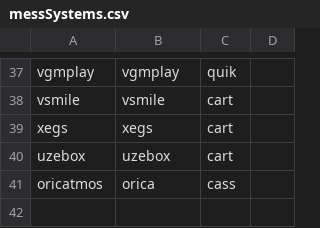
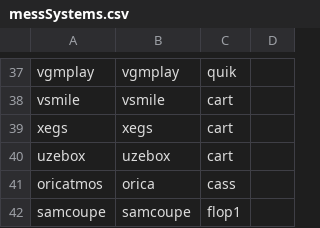
Before and after one commit to WizzardSK/gameflix, a CSV file: batocera/messSystems.csv, drawn as a sheet; only a part is shown, gaps mark what is left out; the diff names each change by its address in the sheet, - before the commit and + after, or states it on an @@ line.

Commit message:
Update messSystems.csv

```diff
--- a/batocera/messSystems.csv
+++ b/batocera/messSystems.csv
+row 42: samcoupe | samcoupe | flop1
```
